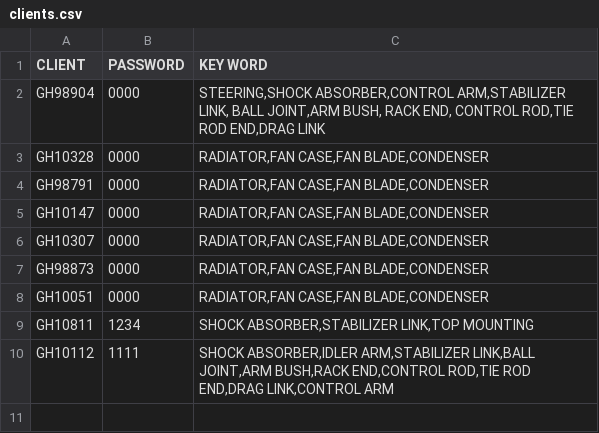
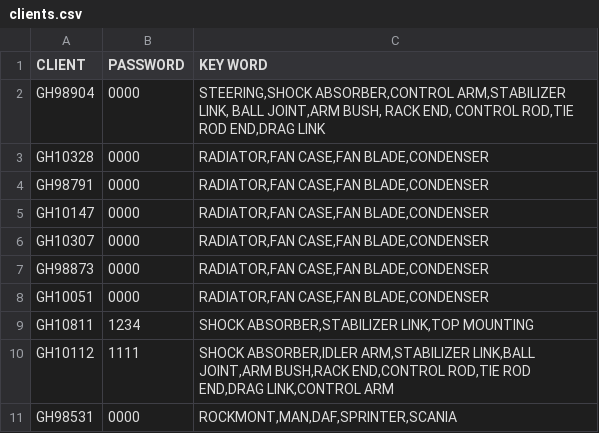
Before and after one commit to 0-shang/Frotise-radiator, a CSV file: clients.csv, drawn as a sheet.

Commit message:
Update clients.csv

```diff
--- a/clients.csv
+++ b/clients.csv
@@ -10 +10,2 @@ GH10811,1234,"SHOCK ABSORBER,STABILIZER LINK,TOP MOUNTING"
 GH10112 ,1111,"SHOCK ABSORBER,IDLER ARM,STABILIZER LINK,BALL JOINT,ARM BUSH,RACK END,CONTROL ROD,TIE ROD END,DRAG LINK,CONTROL ARM"
+GH98531,0000,"ROCKMONT,MAN,DAF,SPRINTER,SCANIA"
```
